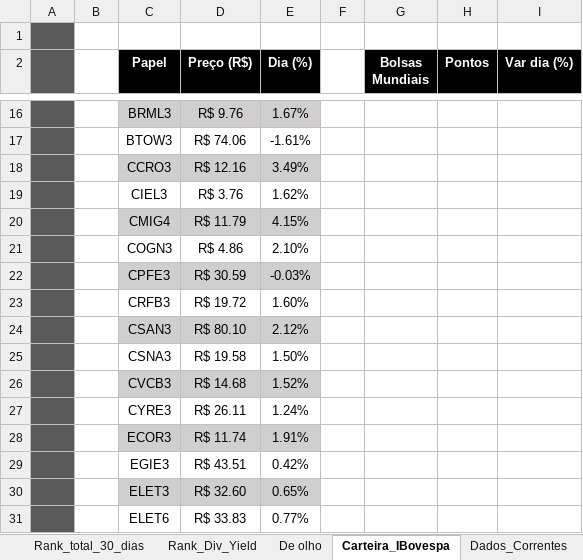
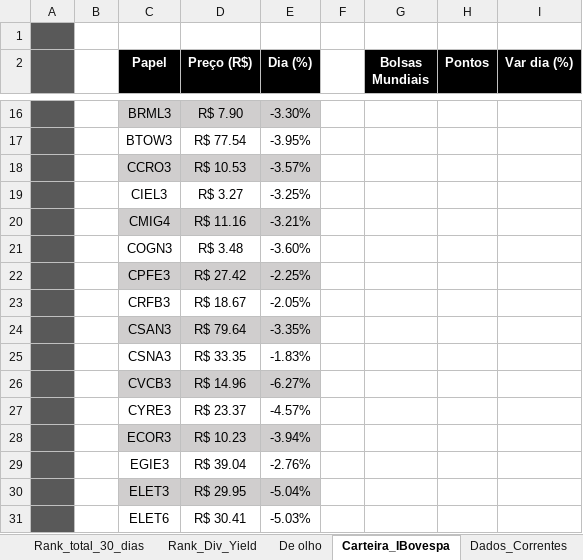
Before and after one commit to daniloasdotcom/scrapingFundamentus, an Excel workbook: base.xlsx, sheet Carteira_IBovespa, drawn as a sheet; only a part is shown, gaps mark what is left out; values as stored, in another font and other column widths than the file's, no borders; charts and pictures not drawn; the diff covers the shown part only; the diff names each change by its address in the sheet, - before the commit and + after, or states it on an @@ line.

```diff
--- a/base.xlsx (sheet Carteira_IBovespa)
+++ b/base.xlsx (sheet Carteira_IBovespa)
-D16 (Preço (R$)): R$ 9.76
+D16 (Preço (R$)): R$ 7.90
-E16 (Dia (%)): 1.67%
+E16 (Dia (%)): -3.30%
-D17 (Preço (R$)): R$ 74.06
+D17 (Preço (R$)): R$ 77.54
-E17 (Dia (%)): -1.61%
+E17 (Dia (%)): -3.95%
-D18 (Preço (R$)): R$ 12.16
+D18 (Preço (R$)): R$ 10.53
-E18 (Dia (%)): 3.49%
+E18 (Dia (%)): -3.57%
-D19 (Preço (R$)): R$ 3.76
+D19 (Preço (R$)): R$ 3.27
-E19 (Dia (%)): 1.62%
+E19 (Dia (%)): -3.25%
-D20 (Preço (R$)): R$ 11.79
+D20 (Preço (R$)): R$ 11.16
-E20 (Dia (%)): 4.15%
+E20 (Dia (%)): -3.21%
-D21 (Preço (R$)): R$ 4.86
+D21 (Preço (R$)): R$ 3.48
-E21 (Dia (%)): 2.10%
+E21 (Dia (%)): -3.60%
-D22 (Preço (R$)): R$ 30.59
+D22 (Preço (R$)): R$ 27.42
-E22 (Dia (%)): -0.03%
+E22 (Dia (%)): -2.25%
-D23 (Preço (R$)): R$ 19.72
+D23 (Preço (R$)): R$ 18.67
-E23 (Dia (%)): 1.60%
+E23 (Dia (%)): -2.05%
-D24 (Preço (R$)): R$ 80.10
+D24 (Preço (R$)): R$ 79.64
-E24 (Dia (%)): 2.12%
+E24 (Dia (%)): -3.35%
-D25 (Preço (R$)): R$ 19.58
+D25 (Preço (R$)): R$ 33.35
-E25 (Dia (%)): 1.50%
+E25 (Dia (%)): -1.83%
-D26 (Preço (R$)): R$ 14.68
+D26 (Preço (R$)): R$ 14.96
-E26 (Dia (%)): 1.52%
+E26 (Dia (%)): -6.27%
-D27 (Preço (R$)): R$ 26.11
+D27 (Preço (R$)): R$ 23.37
-E27 (Dia (%)): 1.24%
+E27 (Dia (%)): -4.57%
-D28 (Preço (R$)): R$ 11.74
+D28 (Preço (R$)): R$ 10.23
-E28 (Dia (%)): 1.91%
+E28 (Dia (%)): -3.94%
-D29 (Preço (R$)): R$ 43.51
+D29 (Preço (R$)): R$ 39.04
-E29 (Dia (%)): 0.42%
+E29 (Dia (%)): -2.76%
-D30 (Preço (R$)): R$ 32.60
+D30 (Preço (R$)): R$ 29.95
-E30 (Dia (%)): 0.65%
+E30 (Dia (%)): -5.04%
-D31 (Preço (R$)): R$ 33.83
+D31 (Preço (R$)): R$ 30.41
-E31 (Dia (%)): 0.77%
+E31 (Dia (%)): -5.03%
```
Also changed, not shown: 124 edited cells elsewhere in this sheet, sheet Banco_de_Dados, sheet Dados_Correntes, sheet Rank_total_30_dias, sheet Ranks_Altas_e_Baixas, sheet Rank_Div_Yield, sheet De olho, formulas that keep their value, hidden cells, charts or pictures, 6 other files.
